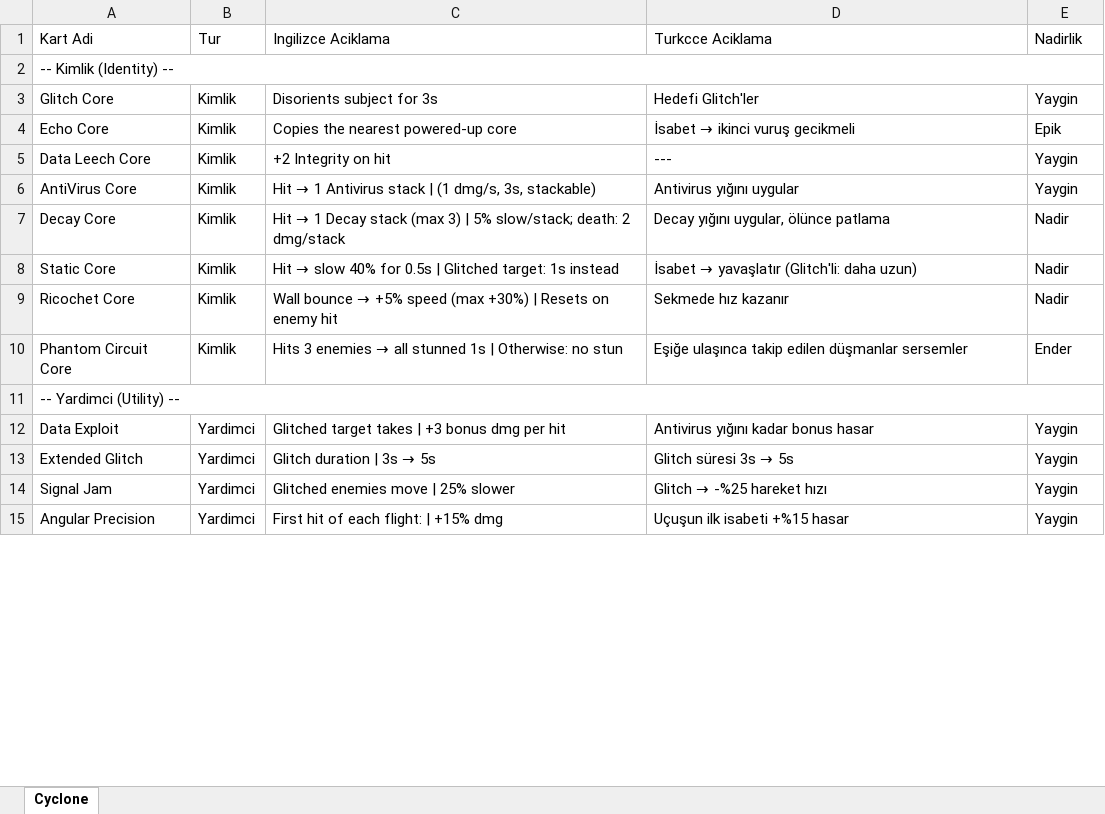
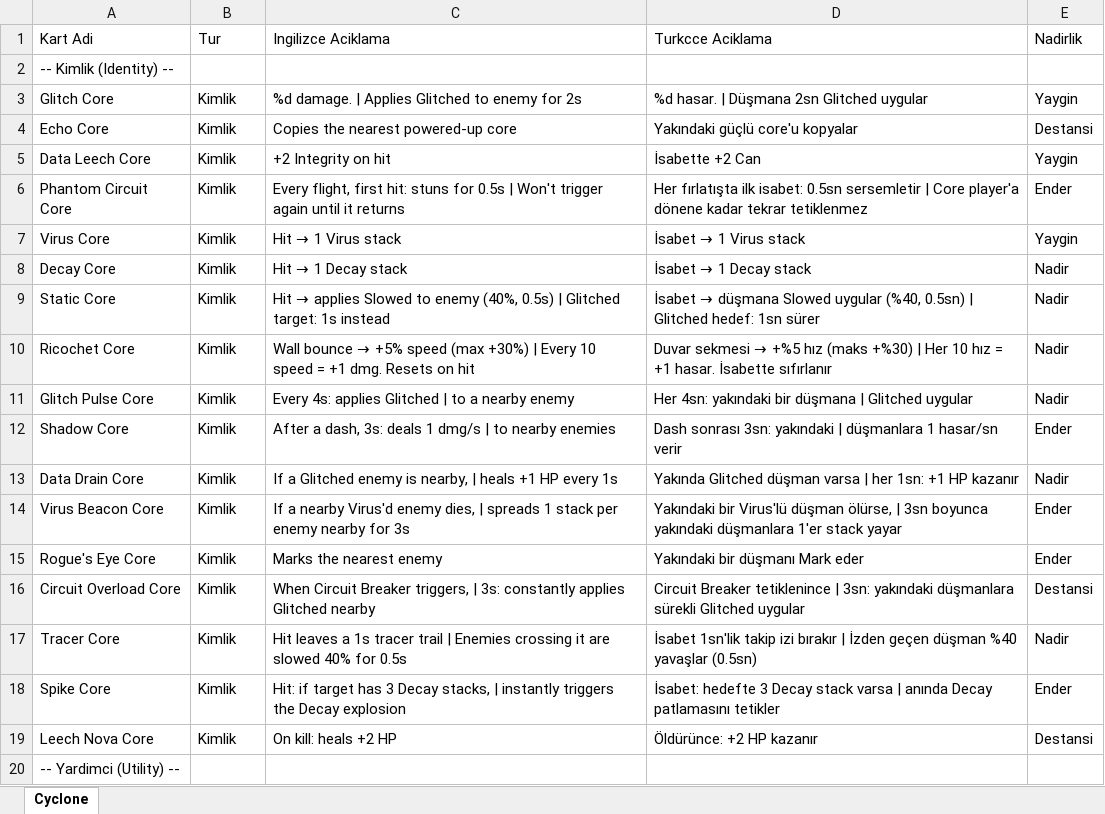
Before and after one commit to EmuraKoca/IntoTheYard, an Excel workbook: cycloneCards.xlsx, sheet Cyclone, drawn as a sheet; only a part is shown; values as stored, in another font and other column widths than the file's, no cell formats; removed rows and columns are numbered as before the commit, all else as after; the diff covers the shown part only; the diff names each change by its address in the sheet, - before the commit and + after, or states it on an @@ line.

```diff
--- a/cycloneCards.xlsx (sheet Cyclone)
+++ b/cycloneCards.xlsx (sheet Cyclone)
-A2:E2 merged
-C3 (Ingilizce Aciklama): Disorients subject for 3s
+C3 (Ingilizce Aciklama): %d damage. | Applies Glitched to enemy for 2s
-D3 (Turkcce Aciklama): Hedefi Glitch'ler
+D3 (Turkcce Aciklama): %d hasar. | Düşmana 2sn Glitched uygular
@@ D4 (Turkcce Aciklama): İsabet → ikinci vuruş gecikmeli → Yakındaki güçlü core'u kopyalar @@
-E4 (Nadirlik): Epik
+E4 (Nadirlik): Destansi
-D5 (Turkcce Aciklama): ---
+D5 (Turkcce Aciklama): İsabette +2 Can
+row 6: Phantom Circuit Core | Kimlik | Every flight, first hit: stuns for 0.5s | Won't trigger again until it returns | Her fırlatışta ilk isabet: 0.5sn sersemletir | Core player'a dönene kadar tekrar tetiklenmez | Ender
-A7 (Kart Adi): AntiVirus Core
+A7 (Kart Adi): Virus Core
@@ C7 (Ingilizce Aciklama): Hit → 1 Antivirus stack | (1 dmg/s, 3s, stackable) → Hit → 1 Virus stack @@
@@ D7 (Turkcce Aciklama): Antivirus yığını uygular → İsabet → 1 Virus stack @@
@@ C8 (Ingilizce Aciklama): Hit → 1 Decay stack (max 3) | 5% slow/stack; death: 2 dmg/stack → Hit → 1 Decay stack @@
@@ D8 (Turkcce Aciklama): Decay yığını uygular, ölünce patlama → İsabet → 1 Decay stack @@
@@ C9 (Ingilizce Aciklama): Hit → slow 40% for 0.5s | Glitched… → Hit → applies Slowed to enemy (40%, 0.5s) | Glitched… @@
@@ D9 (Turkcce Aciklama): İsabet → yavaşlatır (Glitch'li: daha uzun) → İsabet → düşmana Slowed uygular (%40, 0.5sn) | Glitched hedef: 1sn sürer @@
-C10 (Ingilizce Aciklama): …+30%) | Resets on enemy hit
+C10 (Ingilizce Aciklama): …+30%) | Every 10 speed = +1 dmg. Resets on hit
@@ D10 (Turkcce Aciklama): Sekmede hız kazanır → Duvar sekmesi → +%5 hız (maks +%30) | Her 10 hız = +1 hasar. İsabette sıfırlanır @@
+row 11: Glitch Pulse Core | Kimlik | Every 4s: applies Glitched | to a nearby enemy | Her 4sn: yakındaki bir düşmana | Glitched uygular | Nadir
+row 12: Shadow Core | Kimlik | After a dash, 3s: deals 1 dmg/s | to nearby enemies | Dash sonrası 3sn: yakındaki | düşmanlara 1 hasar/sn verir | Ender
+row 13: Data Drain Core | Kimlik | If a Glitched enemy is nearby, | heals +1 HP every 1s | Yakında Glitched düşman varsa | her 1sn: +1 HP kazanır | Nadir
-A14 (Kart Adi): Phantom Circuit Core
+A14 (Kart Adi): Virus Beacon Core
@@ C14 (Ingilizce Aciklama): Hits 3 enemies → all stunned 1s | Otherwise: no stun → If a nearby Virus'd enemy dies, | spreads 1 stack per enemy nearby for 3s @@
-D14 (Turkcce Aciklama): Eşiğe ulaşınca takip edilen düşmanlar sersemler
+D14 (Turkcce Aciklama): Yakındaki bir Virus'lü düşman ölürse, | 3sn boyunca yakındaki düşmanlara 1'er stack yayar
+row 15: Rogue's Eye Core | Kimlik | Marks the nearest enemy | Yakındaki bir düşmanı Mark eder | Ender
+row 16: Circuit Overload Core | Kimlik | When Circuit Breaker triggers, | 3s: constantly applies Glitched nearby | Circuit Breaker tetiklenince | 3sn: yakındaki düşmanlara sürekli Glitched uygular | Destansi
+row 17: Tracer Core | Kimlik | Hit leaves a 1s tracer trail | Enemies crossing it are slowed 40% for 0.5s | İsabet 1sn'lik takip izi bırakır | İzden geçen düşman %40 yavaşlar (0.5sn) | Nadir
+row 18: Spike Core | Kimlik | Hit: if target has 3 Decay stacks, | instantly triggers the Decay explosion | İsabet: hedefte 3 Decay stack varsa | anında Decay patlamasını tetikler | Ender
+row 19: Leech Nova Core | Kimlik | On kill: heals +2 HP | Öldürünce: +2 HP kazanır | Destansi
-A11:E11 merged
-row 12: Data Exploit | Yardimci | Glitched target takes | +3 bonus dmg per hit | Antivirus yığını kadar bonus hasar | Yaygin
-row 13: Extended Glitch | Yardimci | Glitch duration | 3s → 5s | Glitch süresi 3s → 5s | Yaygin
-row 14: Signal Jam | Yardimci | Glitched enemies move | 25% slower | Glitch → -%25 hareket hızı | Yaygin
-row 15: Angular Precision | Yardimci | First hit of each flight: | +15% dmg | Uçuşun ilk isabeti +%15 hasar | Yaygin
```
Also changed, not shown: 23 added rows, 35 removed rows, 1 moved row, 31 edited cells and merged cells elsewhere in this sheet, cell formats, leilaCards.xlsx, vectorCards.xlsx, 2 other files.
